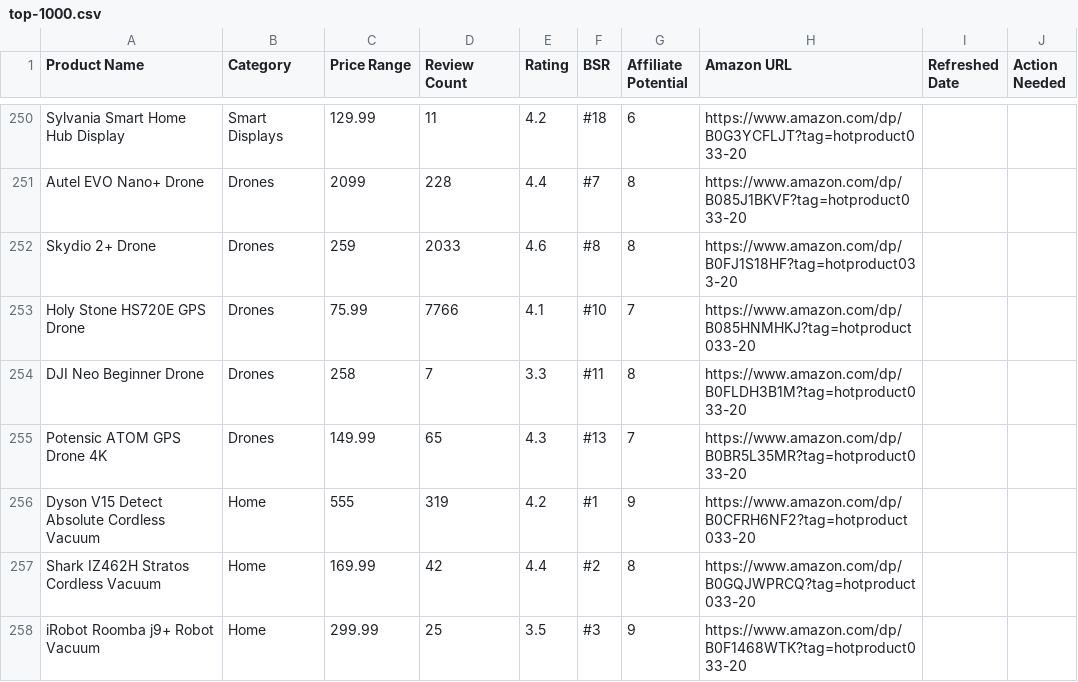
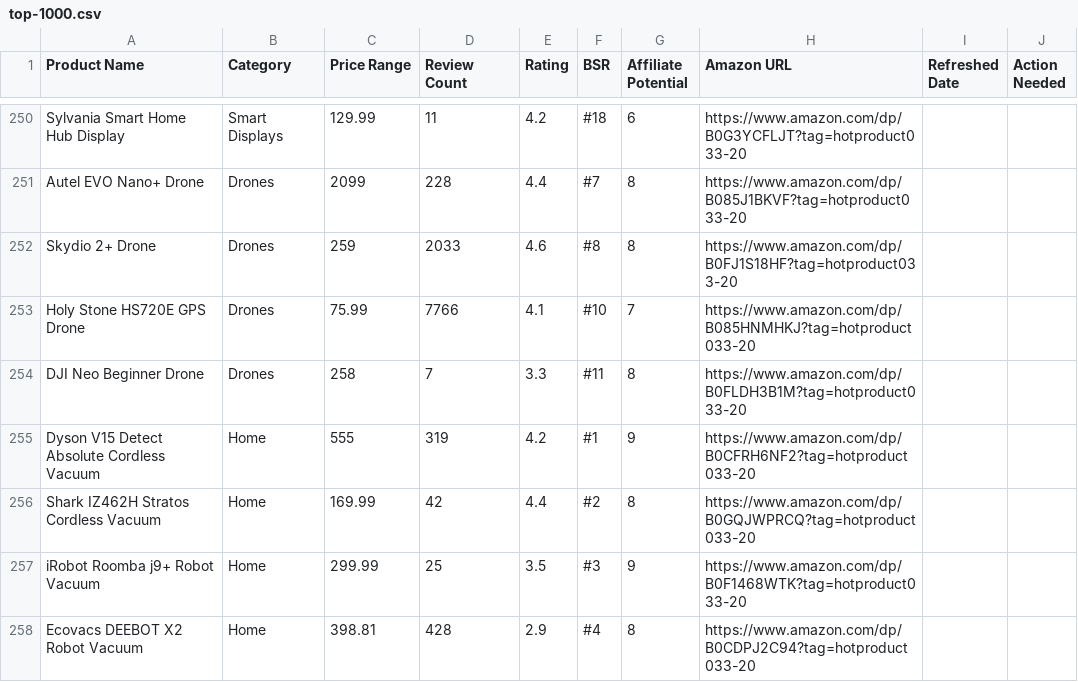
Before and after one commit to hotproductsdot-com/hotproductsdot-v2, a CSV file: products/top-1000.csv, drawn as a sheet; only a part is shown, gaps mark what is left out; the shorter side is filled out with more unchanged rows.

Commit message:
chore(catalog): drop Potensic ATOM GPS Drone 4K (duplicate ASIN)

```diff
--- a/products/top-1000.csv
+++ b/products/top-1000.csv
@@ -254,3 +254,2 @@ Holy Stone HS720E GPS Drone,Drones,75.99,7766,4.1,#10,7,https://www.amazon.com/d
 DJI Neo Beginner Drone,Drones,258,7,3.3,#11,8,https://www.amazon.com/dp/B0FLDH3B1M?tag=hotproduct033-20,,
-Potensic ATOM GPS Drone 4K,Drones,149.99,65,4.3,#13,7,https://www.amazon.com/dp/B0BR5L35MR?tag=hotproduct033-20,,
 Dyson V15 Detect Absolute Cordless Vacuum,Home,555,319,4.2,#1,9,https://www.amazon.com/dp/B0CFRH6NF2?tag=hotproduct033-20,,
```
